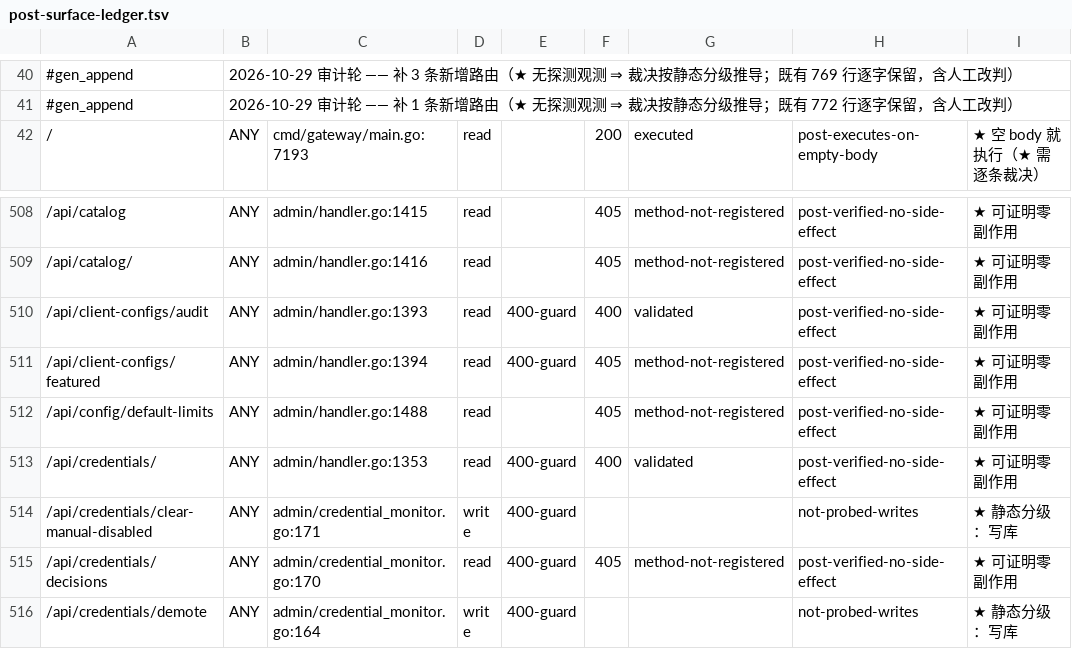
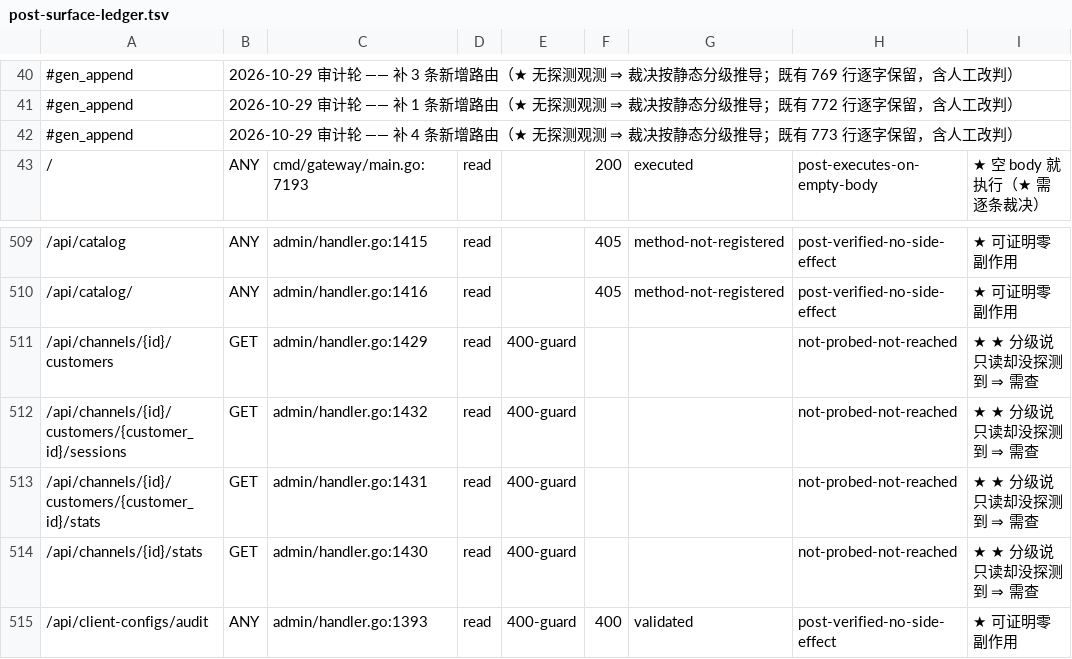
Before and after one commit to halfking/ai-native-gateway-core, a TSV file: scripts/audit/asset/post-surface-ledger.tsv, drawn as a sheet; only a part is shown, gaps mark what is left out; the shorter side is filled out with more unchanged rows.

Commit message:
fix(schema): 代上游收口 W4.3 渠道商读点（v1 底表 → canonical 视图）＋ 迁移事务包裹与台账自登记
红① v1 底表已被物理删除 ⇒ 运行时 42P01：
  上游 W4.3（07101e72c3）的 admin/channels.go 三处读点读 public.request_logs，
  而该 v1 底表已被迁移 890 物理删除（真库实测：生产库里没有这张表，只有视图
  request_logs_with_current_month）⇒ 部署后这三个渠道商端点恒报 42P01。
  ⇒ 改指到 890 之后仍存在的 canonical 视图 request_logs_with_current_month，
    时间列 created_at → ts（该视图列集实测：ts / customer_id / cost_usd /
    identity_hash 齐备，**无** created_at）⇒ 零产品语义变更。
  ⇒ 连带：canonical 读点登记册补 admin/channels.go 条目（三处读点；引用列按
    db 权威投影实测全部是底表直映 ⇒ 底表两臂窄投影可等价供给）。

红② 欠账登记（防免死金牌纪律：问题修好了就必须回来删登记）：
  在 internal/schemadelivery/known_undelivered.go 登记 channel_users / customers
  —— 上游 492_channels_customers.sql 不在任何投递通道里（211 通道 files=() /
  安装器清单 / embeddata / installer/migrations 四处逐条实测全无）⇒ 部署与新装
  都不建这两张表 ⇒ 引用恒 42703。
  ★ 登记 ≠ 认可它没问题：上游补完投递面后必须回来删登记，门有 stale 检查会自动红。
  ★ 判据依据：投递通道覆盖门只断言【最大编号附近的近邻窗口】，492 远在窗口外
    ⇒ 拿旧编号当新迁移的编号会整段绕过门。

红③ 多语句迁移未事务包裹：
  492_channels_customers.sql 是 27 条多语句的建表+注释迁移 ⇒ 门
  TestMultiStatementStartupMigrationsAreTransactionWrapped 判红（门明确：新写的
  迁移不能靠往台账里加一行来豁免）⇒ 加 BEGIN; … COMMIT;（参照仓内 490/491 标准形态）
  ⇒ 三张 CREATE TABLE + 三条 COMMENT 原子生效、中途失败不留半套表。

红④ 四本台账各差 1 行：
  按各台账的官方生成器重算（post-surface / db-object-expect / gap-ledger /
  installer-reachability）⇒ 均 +1 行，位移就是上游新增的 4 条渠道商路由与新索引
  idx_customers_channel ⇒ 无口径漂移。

零生产写 / 零在役切换 / 零部署 / 零已应用字节变更（492 从未被任何通道应用过）。

```diff
--- a/scripts/audit/asset/post-surface-ledger.tsv
+++ b/scripts/audit/asset/post-surface-ledger.tsv
@@ -41,2 +41,3 @@
 #gen_append	2026-10-29 审计轮 —— 补 1 条新增路由（★ 无探测观测 ⇒ 裁决按静态分级推导；既有 772 行逐字保留，含人工改判）
+#gen_append	2026-10-29 审计轮 —— 补 4 条新增路由（★ 无探测观测 ⇒ 裁决按静态分级推导；既有 773 行逐字保留，含人工改判）
 /	ANY	cmd/gateway/main.go:7193	read		200	executed	post-executes-on-empty-body	★ 空 body 就执行（★ 需逐条裁决）
@@ -509,2 +510,6 @@
 /api/catalog/	ANY	admin/handler.go:1416	read		405	method-not-registered	post-verified-no-side-effect	★ 可证明零副作用
+/api/channels/{id}/customers	GET	admin/handler.go:1429	read	400-guard			not-probed-not-reached	★ ★ 分级说只读却没探测到 ⇒ 需查
+/api/channels/{id}/customers/{customer_id}/sessions	GET	admin/handler.go:1432	read	400-guard			not-probed-not-reached	★ ★ 分级说只读却没探测到 ⇒ 需查
+/api/channels/{id}/customers/{customer_id}/stats	GET	admin/handler.go:1431	read	400-guard			not-probed-not-reached	★ ★ 分级说只读却没探测到 ⇒ 需查
+/api/channels/{id}/stats	GET	admin/handler.go:1430	read	400-guard			not-probed-not-reached	★ ★ 分级说只读却没探测到 ⇒ 需查
 /api/client-configs/audit	ANY	admin/handler.go:1393	read	400-guard	400	validated	post-verified-no-side-effect	★ 可证明零副作用
```
Also changed, not shown: scripts/audit/asset/db-object-expect.tsv, scripts/audit/asset/db-object-gap-ledger.tsv, 5 other files.
